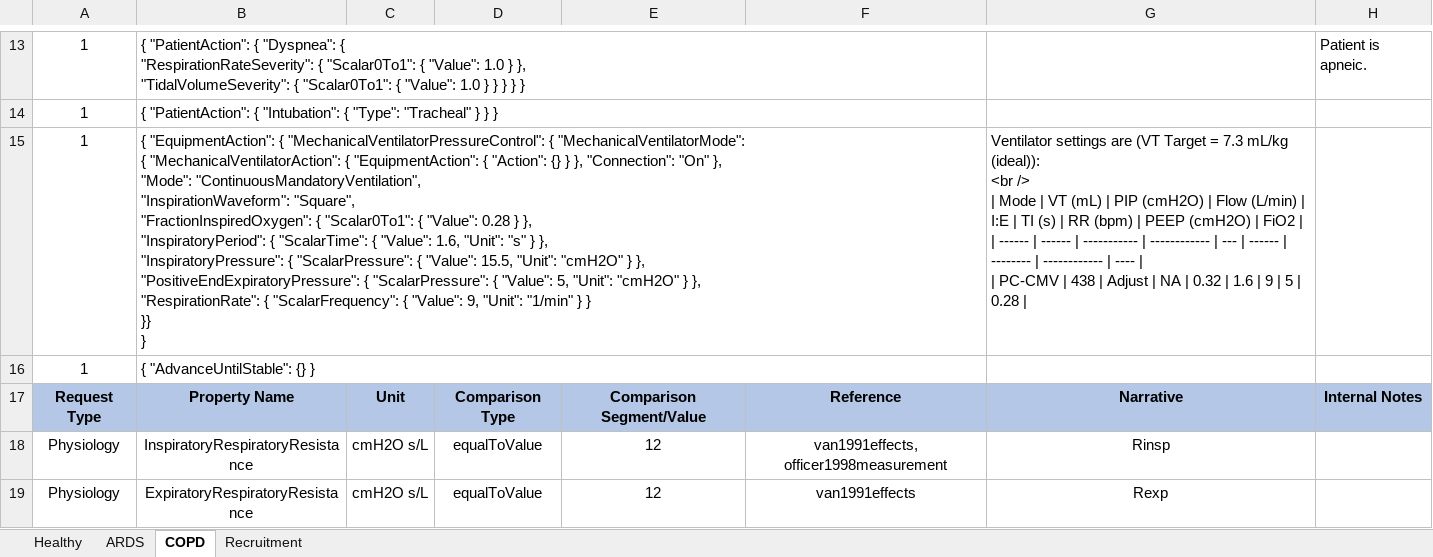
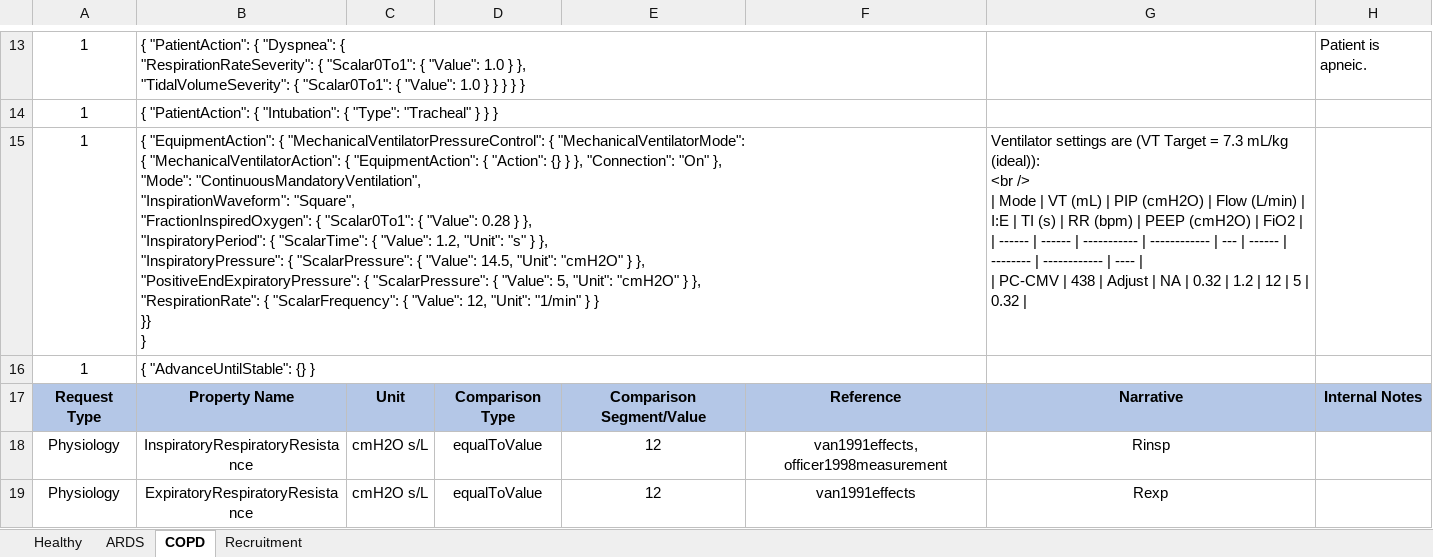
Before and after one commit to easeaico/pulse-go, an Excel workbook: data/human/adult/validation/Scenarios/MechanicalVentilator.xlsx, sheet COPD, drawn as a sheet; only a part is shown, gaps mark what is left out; values as stored, in another font and other column widths than the file's, no borders; ↵ is a line break in a cell; the diff covers the shown part only; the diff names each change by its address in the sheet, - before the commit and + after, or states it on an @@ line.

```diff
--- a/data/human/adult/validation/Scenarios/MechanicalVentilator.xlsx (sheet COPD)
+++ b/data/human/adult/validation/Scenarios/MechanicalVentilator.xlsx (sheet COPD)
-B15: …{ "Value": 1.6, "Unit": "s" } }, ↵ "InspiratoryPressure": { "ScalarPressure": { "Value": 15.5, "Unit": "cmH2O" } }, ↵ "PositiveEndExpiratoryPressure": { "ScalarPressure": { "Value": 5, "Unit": "cmH2O" } }, ↵ "RespirationRate": { "ScalarFrequency": { "Value": 9, "Unit": "1/min"…
+B15: …{ "Value": 1.2, "Unit": "s" } }, ↵ "InspiratoryPressure": { "ScalarPressure": { "Value": 14.5, "Unit": "cmH2O" } }, ↵ "PositiveEndExpiratoryPressure": { "ScalarPressure": { "Value": 5, "Unit": "cmH2O" } }, ↵ "RespirationRate": { "ScalarFrequency": { "Value": 12, "Unit": "1/min"…
-G15: …0.32 | 1.6 | 9 | 5 | 0.28 |
+G15: …0.32 | 1.2 | 12 | 5 | 0.32 |
```
Also changed, not shown: 7 edited cells elsewhere in this sheet, sheet ARDS, 1 other file.
